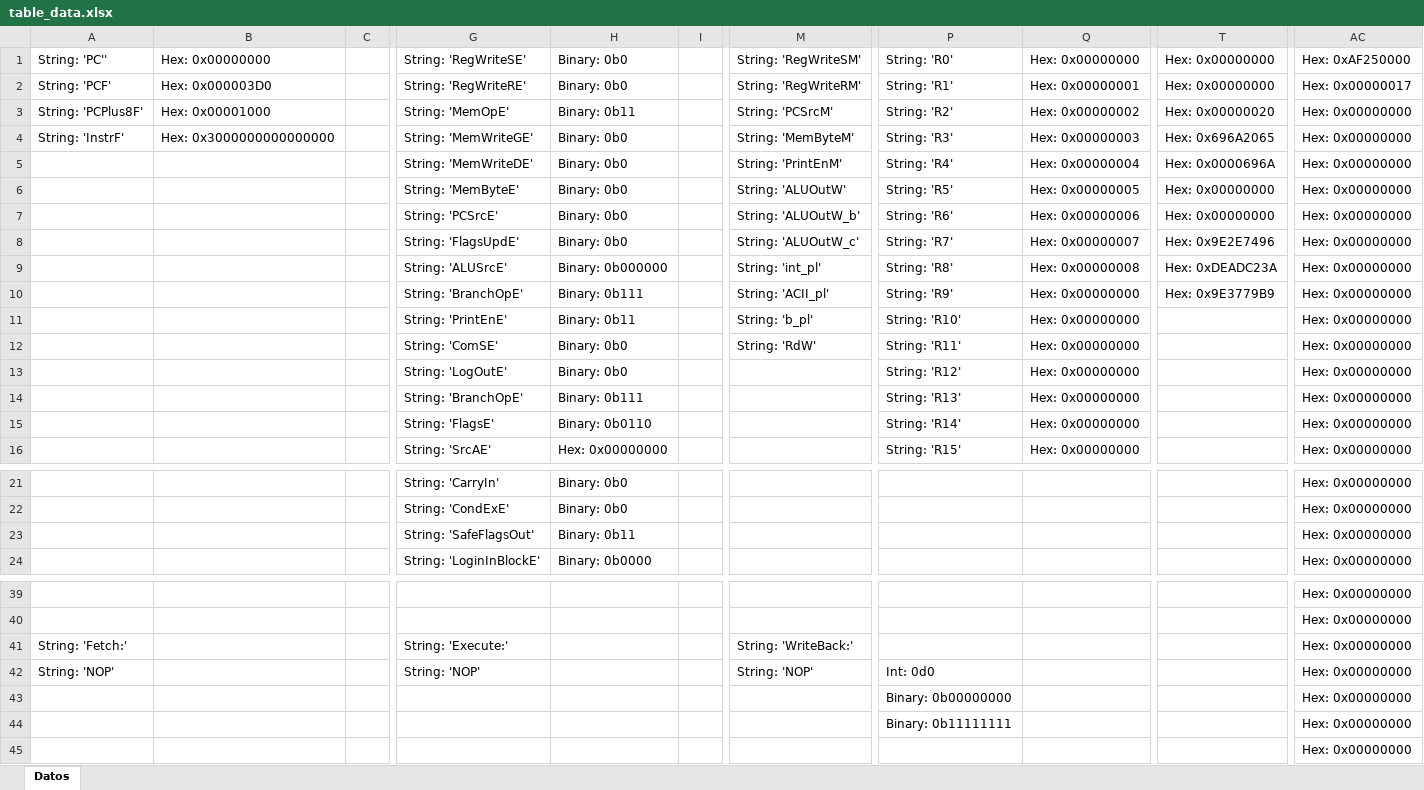
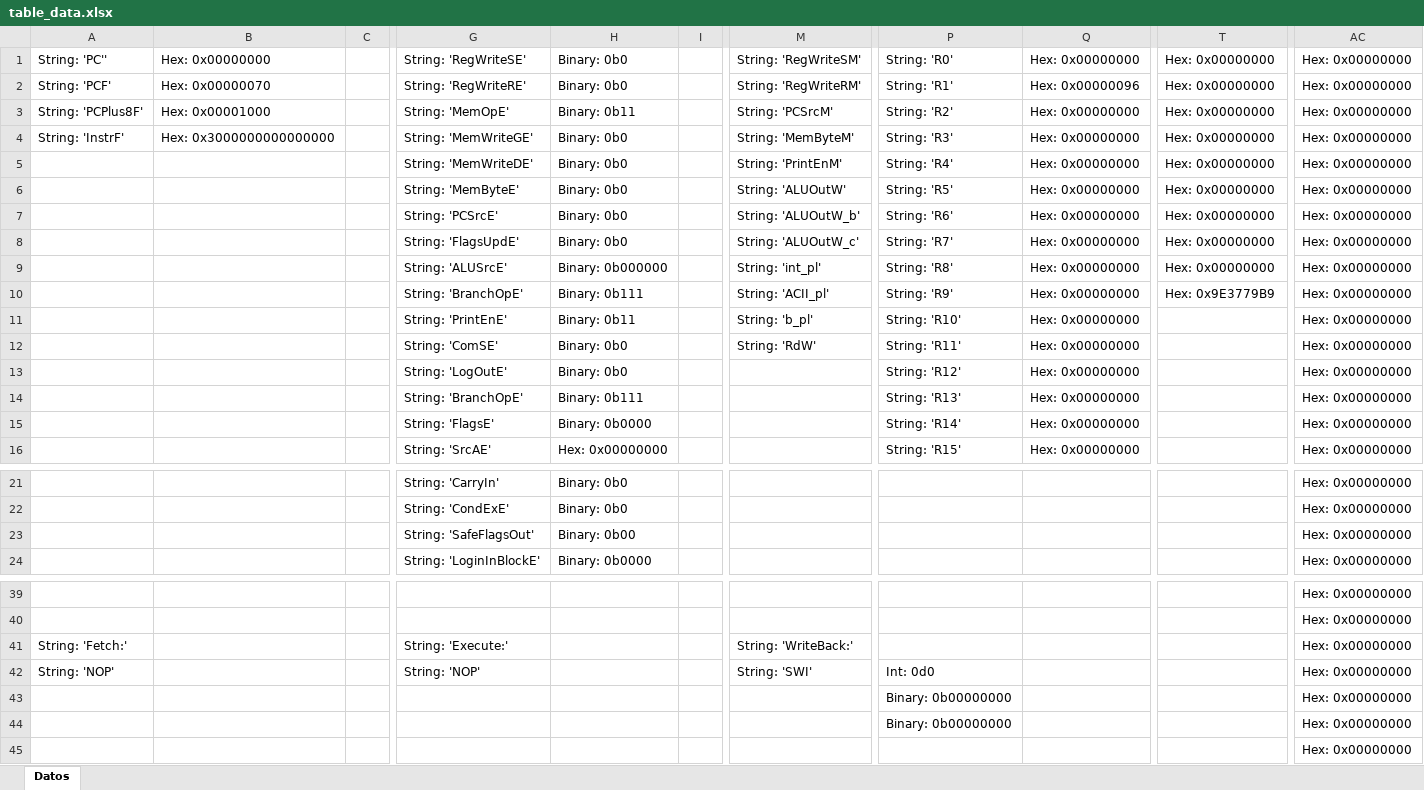
Before and after one commit to Adriel23456/achaves_computer_architecture_1_2025, an Excel workbook: ProyGrupal1/assets/table_data.xlsx, sheet Datos, drawn as a sheet; only a part is shown, gaps mark what is left out; values as stored, in another font and other column widths than the file's, no borders; the diff names each change by its address in the sheet, - before the commit and + after, or states it on an @@ line.

```diff
--- a/ProyGrupal1/assets/table_data.xlsx (sheet Datos)
+++ b/ProyGrupal1/assets/table_data.xlsx (sheet Datos)
-AC1: Hex: 0xAF250000
+AC1: Hex: 0x00000000
-B2: Hex: 0x000003D0
+B2: Hex: 0x00000070
-Q2: Hex: 0x00000001
+Q2: Hex: 0x00000096
-AC2: Hex: 0x00000017
+AC2: Hex: 0x00000000
-Q3: Hex: 0x00000002
+Q3: Hex: 0x00000000
-T3: Hex: 0x00000020
+T3: Hex: 0x00000000
-Q4: Hex: 0x00000003
+Q4: Hex: 0x00000000
-T4: Hex: 0x696A2065
+T4: Hex: 0x00000000
-Q5: Hex: 0x00000004
+Q5: Hex: 0x00000000
-T5: Hex: 0x0000696A
+T5: Hex: 0x00000000
-Q6: Hex: 0x00000005
+Q6: Hex: 0x00000000
-Q7: Hex: 0x00000006
+Q7: Hex: 0x00000000
-Q8: Hex: 0x00000007
+Q8: Hex: 0x00000000
-T8: Hex: 0x9E2E7496
+T8: Hex: 0x00000000
-Q9: Hex: 0x00000008
+Q9: Hex: 0x00000000
-T9: Hex: 0xDEADC23A
+T9: Hex: 0x00000000
-H15: Binary: 0b0110
+H15: Binary: 0b0000
-H23: Binary: 0b11
+H23: Binary: 0b00
-M42: String: 'NOP'
+M42: String: 'SWI'
-P44: Binary: 0b11111111
+P44: Binary: 0b00000000
```
Also changed, not shown: 3 other files.
